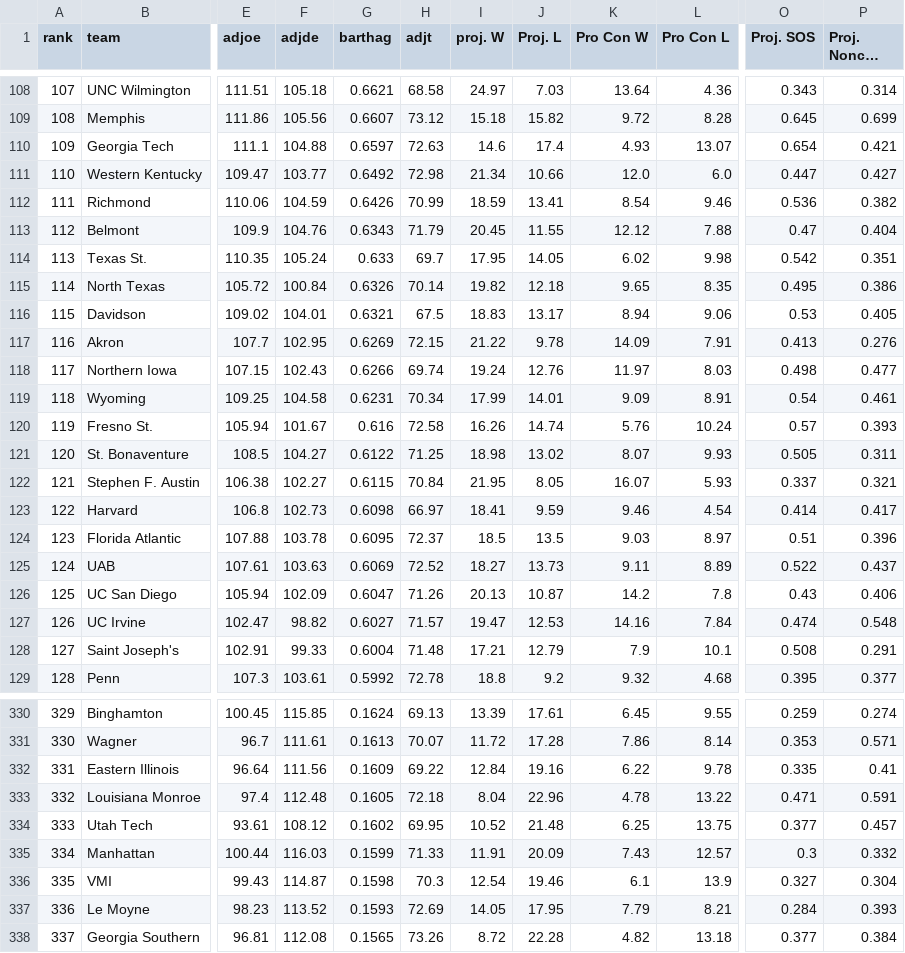
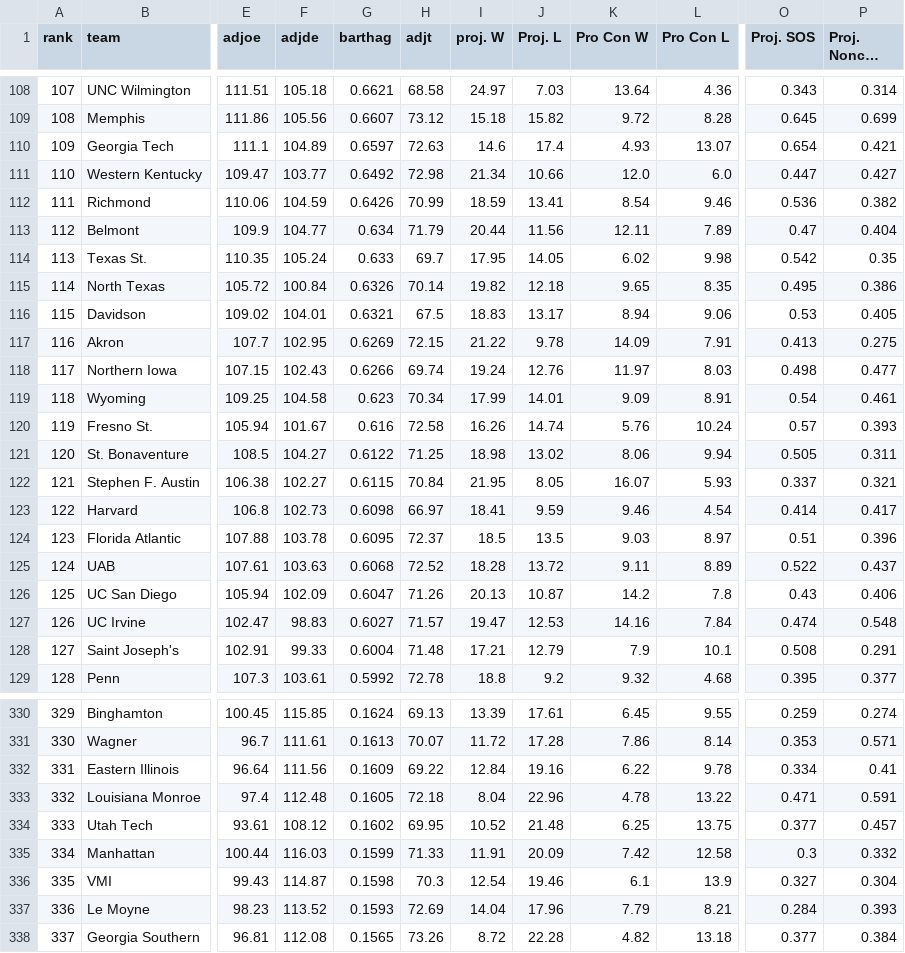
Before and after one commit to tylergordon3/gord-stats, a CSV file: data/cbb/trank_2027.csv, drawn as a sheet; only a part is shown, gaps mark what is left out; long unchanged cells end in …; the diff covers the shown part only; the diff names each change by its address in the sheet, - before the commit and + after, or states it on an @@ line.

```diff
--- a/data/cbb/trank_2027.csv
+++ b/data/cbb/trank_2027.csv
-F110 (adjde): 104.88
+F110 (adjde): 104.89
-F113 (adjde): 104.76
+F113 (adjde): 104.77
-G113 (barthag): 0.6343
+G113 (barthag): 0.634
-I113 (proj. W): 20.45
+I113 (proj. W): 20.44
-J113 (Proj. L): 11.55
+J113 (Proj. L): 11.56
-K113 (Pro Con W): 12.12
+K113 (Pro Con W): 12.11
-L113 (Pro Con L): 7.88
+L113 (Pro Con L): 7.89
-P114 (Proj. Noncon SOS): 0.351
+P114 (Proj. Noncon SOS): 0.35
-P117 (Proj. Noncon SOS): 0.276
+P117 (Proj. Noncon SOS): 0.275
-G119 (barthag): 0.6231
+G119 (barthag): 0.623
-K121 (Pro Con W): 8.07
+K121 (Pro Con W): 8.06
-L121 (Pro Con L): 9.93
+L121 (Pro Con L): 9.94
-G125 (barthag): 0.6069
+G125 (barthag): 0.6068
-I125 (proj. W): 18.27
+I125 (proj. W): 18.28
-J125 (Proj. L): 13.73
+J125 (Proj. L): 13.72
-F127 (adjde): 98.82
+F127 (adjde): 98.83
-O332 (Proj. SOS): 0.335
+O332 (Proj. SOS): 0.334
-K335 (Pro Con W): 7.43
+K335 (Pro Con W): 7.42
-L335 (Pro Con L): 12.57
+L335 (Pro Con L): 12.58
-I337 (proj. W): 14.05
+I337 (proj. W): 14.04
-J337 (Proj. L): 17.95
+J337 (Proj. L): 17.96
```
Also changed, not shown: 106 edited cells elsewhere in this file, 21 other files.
